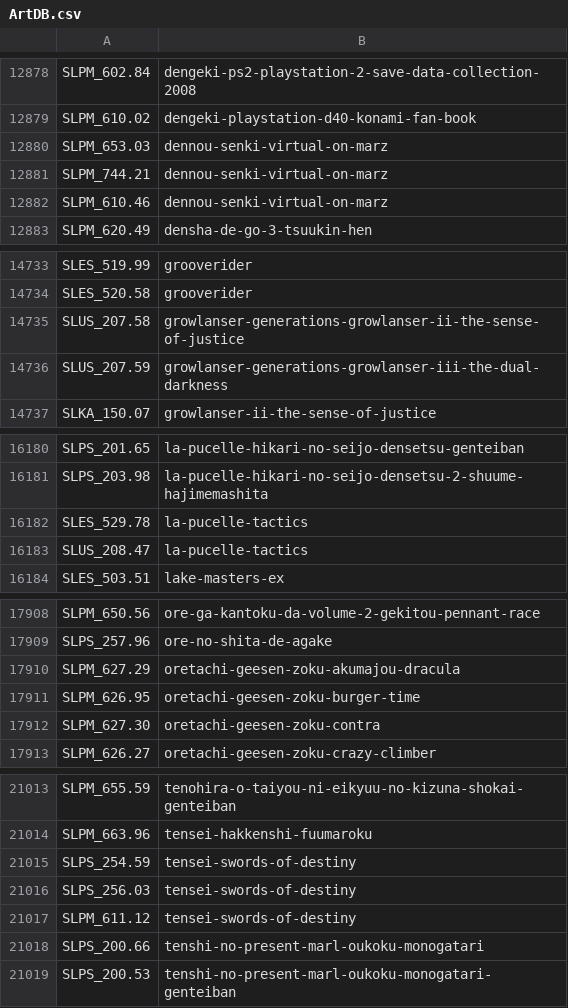
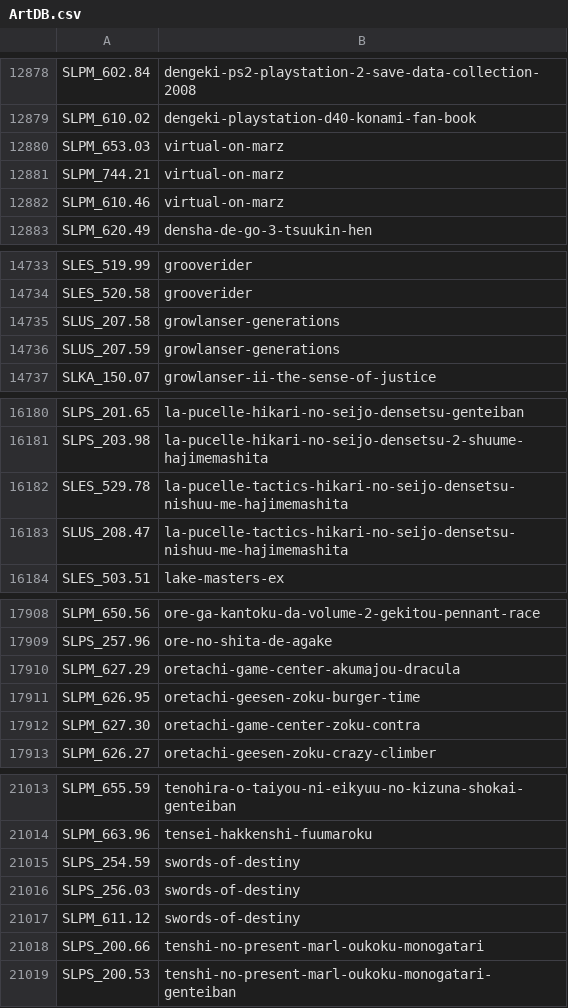
Before and after one commit to ahmedmoselhi/PSBBN-Definitive-English-Patch, a CSV file: helper/ArtDB.csv, drawn as a sheet; only a part is shown, gaps mark what is left out; the diff covers the shown part only.

```diff
--- a/helper/ArtDB.csv
+++ b/helper/ArtDB.csv
@@ -12879,5 +12879,5 @@ SLPM_602.84|dengeki-ps2-playstation-2-save-data-collection-2008
 SLPM_610.02|dengeki-playstation-d40-konami-fan-book
-SLPM_653.03|dennou-senki-virtual-on-marz
-SLPM_744.21|dennou-senki-virtual-on-marz
-SLPM_610.46|dennou-senki-virtual-on-marz
+SLPM_653.03|virtual-on-marz
+SLPM_744.21|virtual-on-marz
+SLPM_610.46|virtual-on-marz
 SLPM_620.49|densha-de-go-3-tsuukin-hen
@@ -14734,4 +14734,4 @@ SLES_519.99|grooverider
 SLES_520.58|grooverider
-SLUS_207.58|growlanser-generations-growlanser-ii-the-sense-of-justice
-SLUS_207.59|growlanser-generations-growlanser-iii-the-dual-darkness
+SLUS_207.58|growlanser-generations
+SLUS_207.59|growlanser-generations
 SLKA_150.07|growlanser-ii-the-sense-of-justice
@@ -16181,4 +16181,4 @@ SLPS_201.65|la-pucelle-hikari-no-seijo-densetsu-genteiban
 SLPS_203.98|la-pucelle-hikari-no-seijo-densetsu-2-shuume-hajimemashita
-SLES_529.78|la-pucelle-tactics
-SLUS_208.47|la-pucelle-tactics
+SLES_529.78|la-pucelle-tactics-hikari-no-seijo-densetsu-nishuu-me-hajimemashita
+SLUS_208.47|la-pucelle-tactics-hikari-no-seijo-densetsu-nishuu-me-hajimemashita
 SLES_503.51|lake-masters-ex
@@ -17909,5 +17909,5 @@ SLPM_650.56|ore-ga-kantoku-da-volume-2-gekitou-pennant-race
 SLPS_257.96|ore-no-shita-de-agake
-SLPM_627.29|oretachi-geesen-zoku-akumajou-dracula
+SLPM_627.29|oretachi-game-center-akumajou-dracula
 SLPM_626.95|oretachi-geesen-zoku-burger-time
-SLPM_627.30|oretachi-geesen-zoku-contra
+SLPM_627.30|oretachi-game-center-zoku-contra
 SLPM_626.27|oretachi-geesen-zoku-crazy-climber
@@ -21014,5 +21014,5 @@ SLPM_655.59|tenohira-o-taiyou-ni-eikyuu-no-kizuna-shokai-genteiban
 SLPM_663.96|tensei-hakkenshi-fuumaroku
-SLPS_254.59|tensei-swords-of-destiny
-SLPS_256.03|tensei-swords-of-destiny
-SLPM_611.12|tensei-swords-of-destiny
+SLPS_254.59|swords-of-destiny
+SLPS_256.03|swords-of-destiny
+SLPM_611.12|swords-of-destiny
 SLPS_200.66|tenshi-no-present-marl-oukoku-monogatari
```
Also changed, not shown: 6 edited cells elsewhere in this file.
